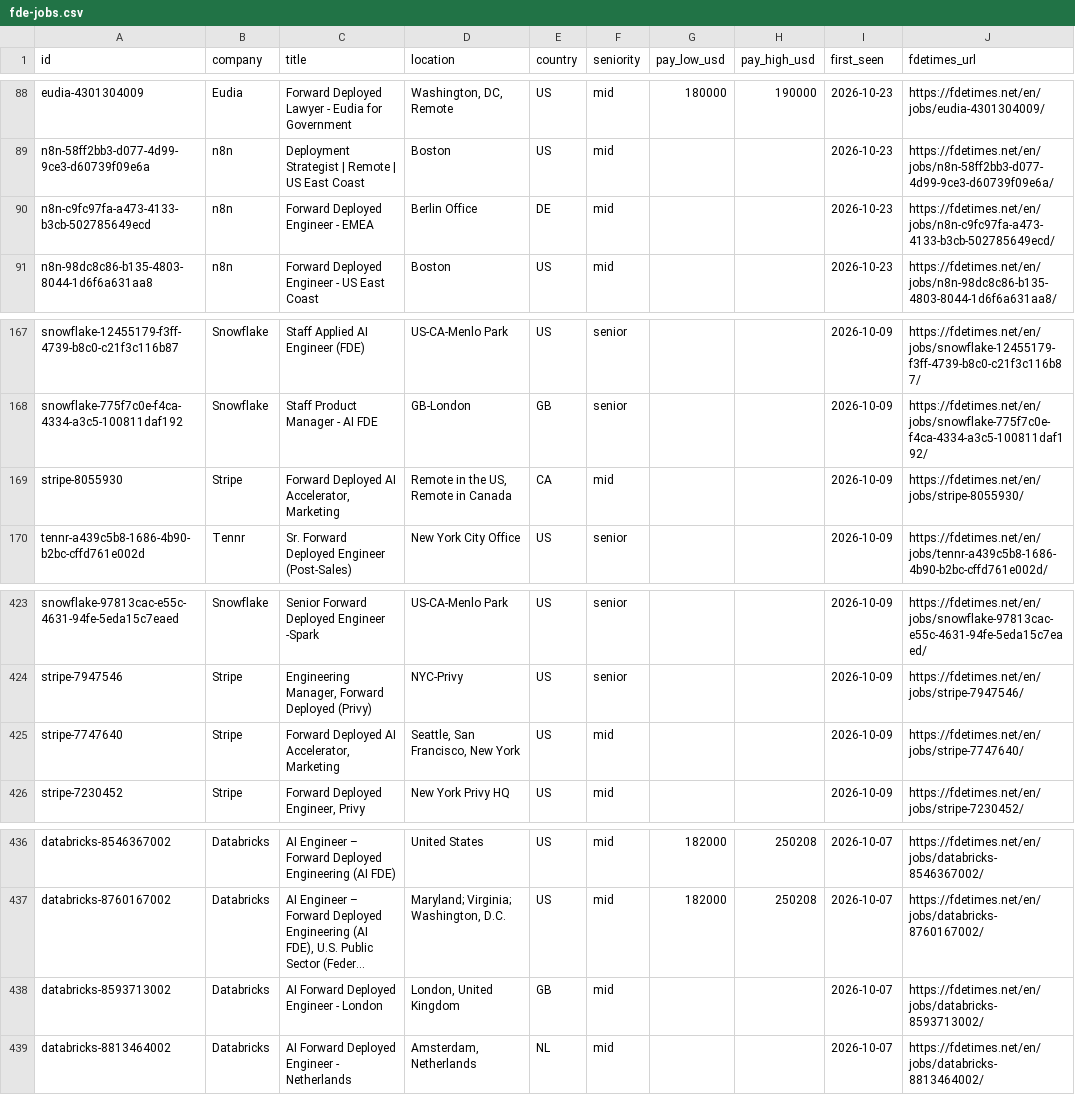
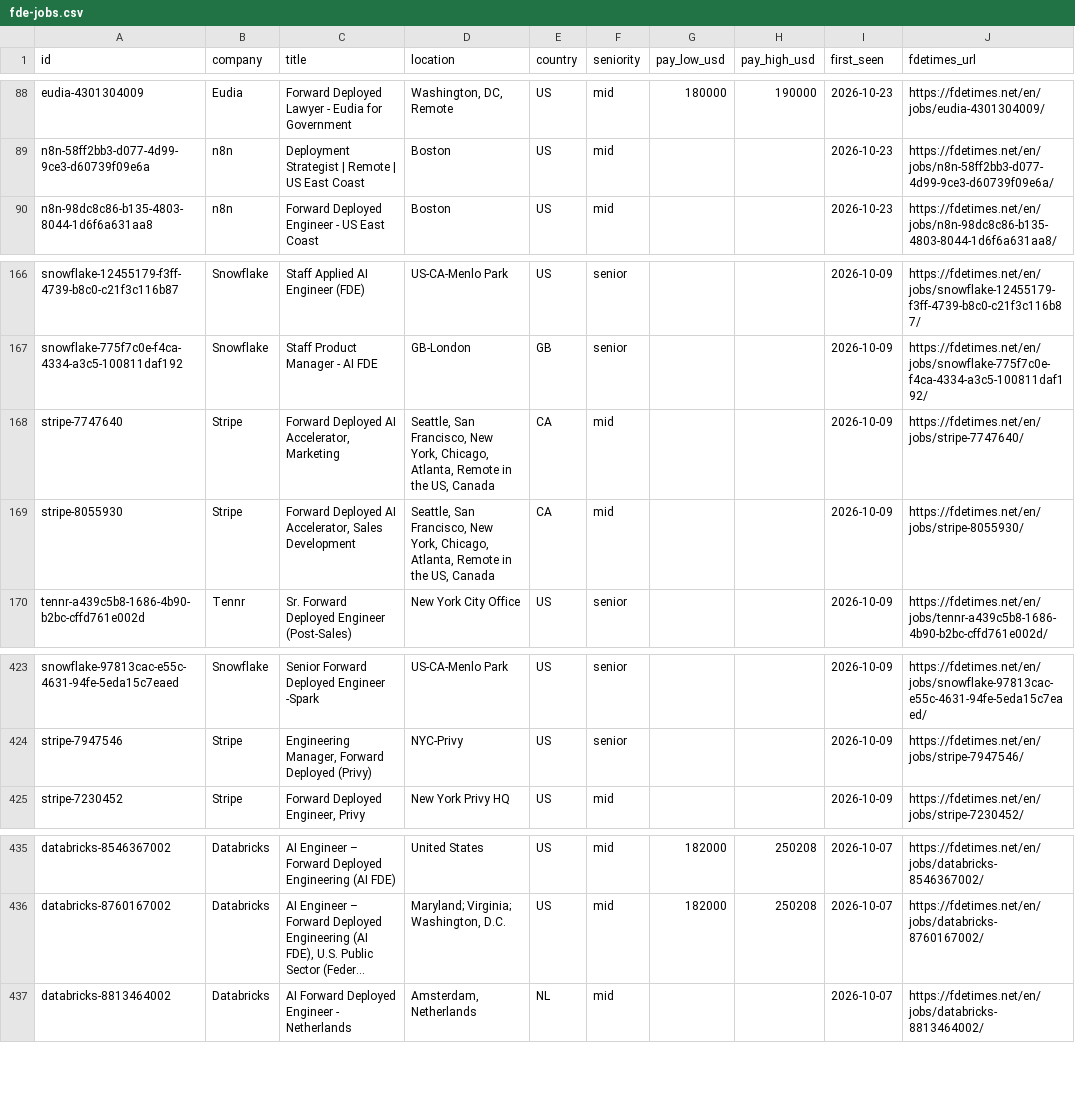
Before and after one commit to stephanelx88/forward-deployed-engineer-jobs, a CSV file: data/fde-jobs.csv, drawn as a sheet; only a part is shown, gaps mark what is left out; long unchanged cells end in …; removed rows and columns are numbered as before the commit, all else as after; the diff names each change by its address in the sheet, - before the commit and + after, or states it on an @@ line.

Commit message:
data: 2026-10-25 (625 roles, 96 companies)

```diff
--- a/data/fde-jobs.csv
+++ b/data/fde-jobs.csv
-row 90: n8n-c9fc97fa-a473-4133-b3cb-502785649ecd | n8n | Forward Deployed Engineer - EMEA | Berlin Office | DE | mid |  |  | 2026-10-23 | https://fdetimes.net/en/jobs/n8n-c9fc97fa-a473-4133-b3cb-502785649ecd/
+row 168: stripe-7747640 | Stripe | Forward Deployed AI Accelerator, Marketing | Seattle, San Francisco, New York, Chicago, Atlanta, Remote in the US, Canada | CA | mid |  |  | 2026-10-09 | https://fdetimes.net/en/jobs/stripe-7747640/
-C169 (title): …AI Accelerator, Marketing
+C169 (title): …AI Accelerator, Sales Development
-D169 (location): Remote in the US, Remote in Canada
+D169 (location): Seattle, San Francisco, New York, Chicago, Atlanta, Remote in the US, Canada
-row 425: stripe-7747640 | Stripe | Forward Deployed AI Accelerator, Marketing | Seattle, San Francisco, New York | US | mid |  |  | 2026-10-09 | https://fdetimes.net/en/jobs/stripe-7747640/
-row 438: databricks-8593713002 | Databricks | AI Forward Deployed Engineer - London | London, United Kingdom | GB | mid |  |  | 2026-10-07 | https://fdetimes.net/en/jobs/databricks-8593713002/
```
Also changed, not shown: 1 other file.
